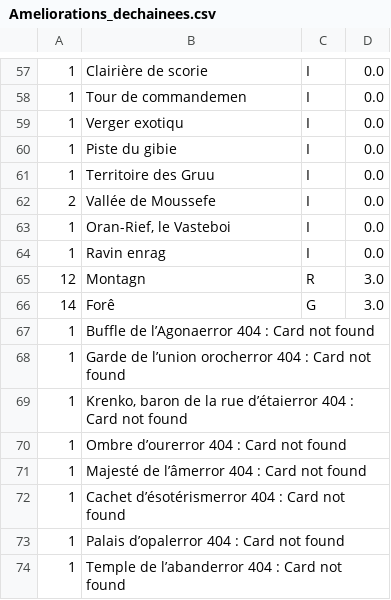
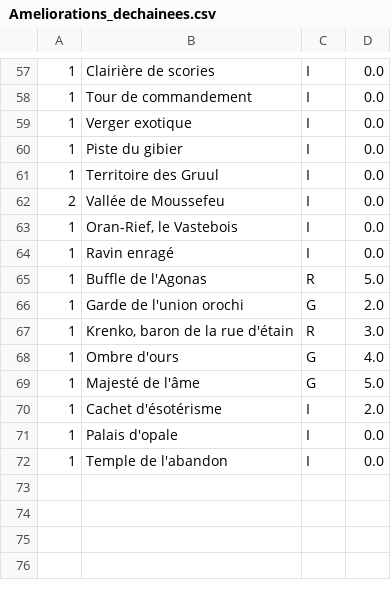
Before and after one commit to Harivel-Gabriel/MTG_Deck_Tracker, a CSV file: Ameliorations_dechainees.csv, drawn as a sheet; only a part is shown, gaps mark what is left out; the diff covers the shown part only.

Commit message:
fix: UTF problem with last lines fixed by overwriting cards name

```diff
--- a/Ameliorations_dechainees.csv
+++ b/Ameliorations_dechainees.csv
@@ -57,18 +57,16 @@
-1;Clairière de scorie;I;0.0
-1;Tour de commandemen;I;0.0
-1;Verger exotiqu;I;0.0
-1;Piste du gibie;I;0.0
-1;Territoire des Gruu;I;0.0
-2;Vallée de Moussefe;I;0.0
-1;Oran-Rief, le Vasteboi;I;0.0
-1;Ravin enrag;I;0.0
-12;Montagn;R;3.0
-14;Forê;G;3.0
-1;Buffle de l’Agonaerror 404 : Card not found
-1;Garde de l’union orocherror 404 : Card not found
-1;Krenko, baron de la rue d’étaierror 404 : Card not found
-1;Ombre d’ourerror 404 : Card not found
-1;Majesté de l’âmerror 404 : Card not found
-1;Cachet d’ésotérismerror 404 : Card not found
-1;Palais d’opalerror 404 : Card not found
-1;Temple de l’abanderror 404 : Card not found
+1;Clairière de scories;I;0.0
+1;Tour de commandement;I;0.0
+1;Verger exotique;I;0.0
+1;Piste du gibier;I;0.0
+1;Territoire des Gruul;I;0.0
+2;Vallée de Moussefeu;I;0.0
+1;Oran-Rief, le Vastebois;I;0.0
+1;Ravin enragé;I;0.0
+1;Buffle de l'Agonas;R;5.0
+1;Garde de l'union orochi;G;2.0
+1;Krenko, baron de la rue d'étain;R;3.0
+1;Ombre d'ours;G;4.0
+1;Majesté de l'âme;G;5.0
+1;Cachet d'ésotérisme;I;2.0
+1;Palais d'opale;I;0.0
+1;Temple de l'abandon;I;0.0
```
Also changed, not shown: 56 edited cells elsewhere in this file, 1 other file.
